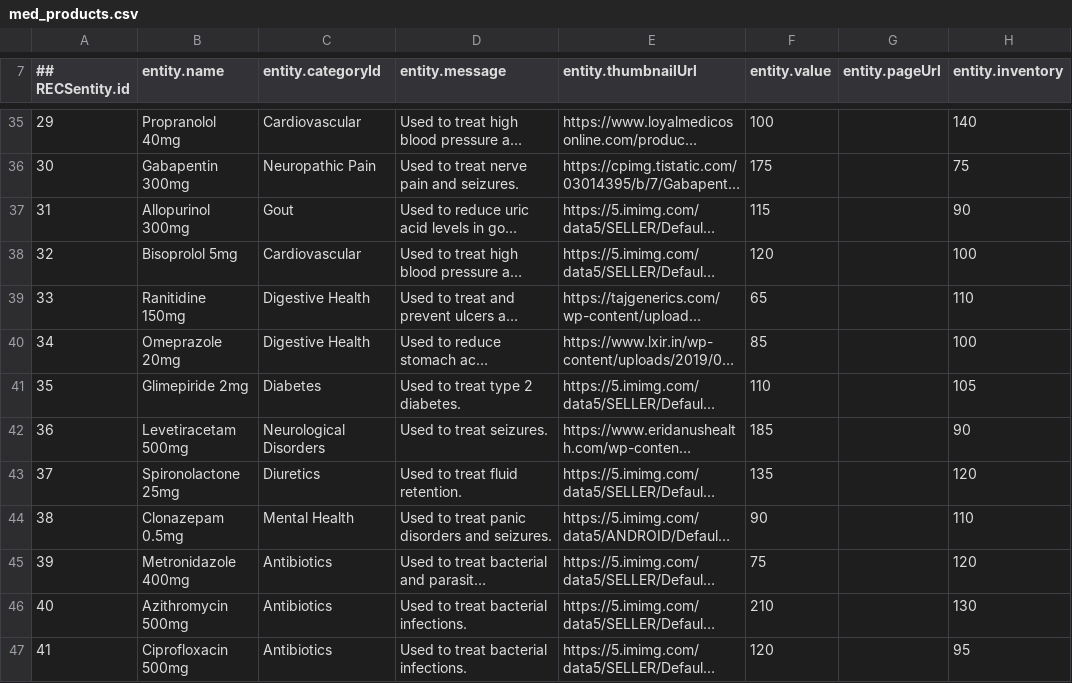
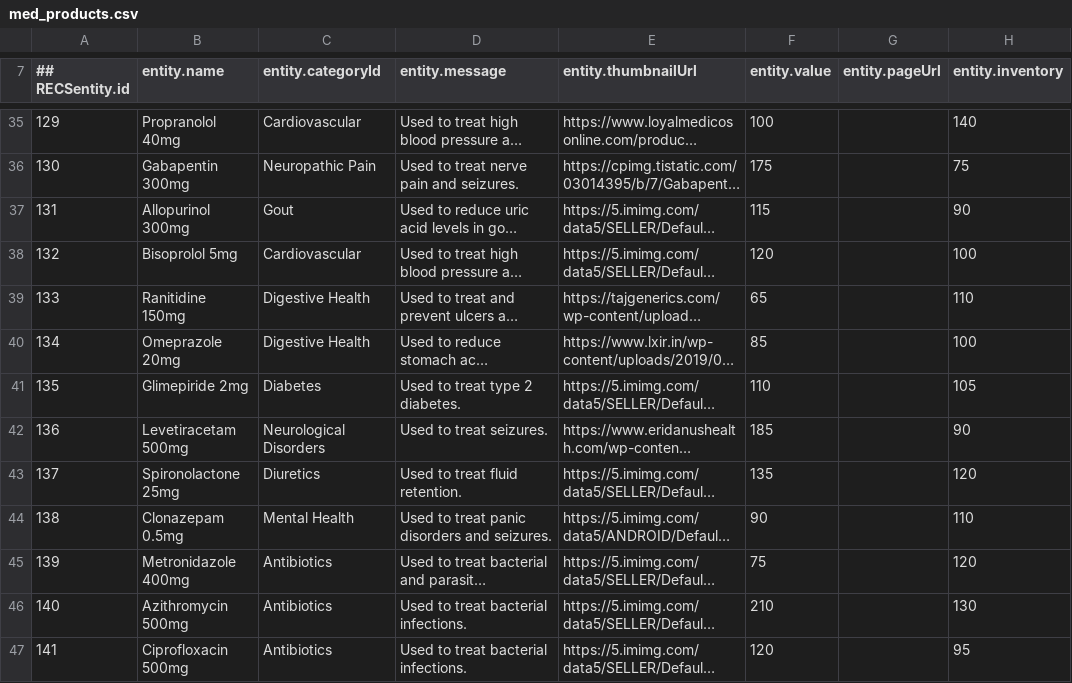
Before and after one commit to sriharshanaladala/port-folio, a CSV file: med_products.csv, drawn as a sheet; only a part is shown, gaps mark what is left out; long unchanged cells end in …; the diff covers the shown part only; the diff names each change by its address in the sheet, - before the commit and + after, or states it on an @@ line.

```diff
--- a/med_products.csv
+++ b/med_products.csv
-A35 (## RECSentity.id): 29
+A35 (## RECSentity.id): 129
-A36 (## RECSentity.id): 30
+A36 (## RECSentity.id): 130
-A37 (## RECSentity.id): 31
+A37 (## RECSentity.id): 131
-A38 (## RECSentity.id): 32
+A38 (## RECSentity.id): 132
-A39 (## RECSentity.id): 33
+A39 (## RECSentity.id): 133
-A40 (## RECSentity.id): 34
+A40 (## RECSentity.id): 134
-A41 (## RECSentity.id): 35
+A41 (## RECSentity.id): 135
-A42 (## RECSentity.id): 36
+A42 (## RECSentity.id): 136
-A43 (## RECSentity.id): 37
+A43 (## RECSentity.id): 137
-A44 (## RECSentity.id): 38
+A44 (## RECSentity.id): 138
-A45 (## RECSentity.id): 39
+A45 (## RECSentity.id): 139
-A46 (## RECSentity.id): 40
+A46 (## RECSentity.id): 140
-A47 (## RECSentity.id): 41
+A47 (## RECSentity.id): 141
```
Also changed, not shown: 40 edited cells elsewhere in this file.
